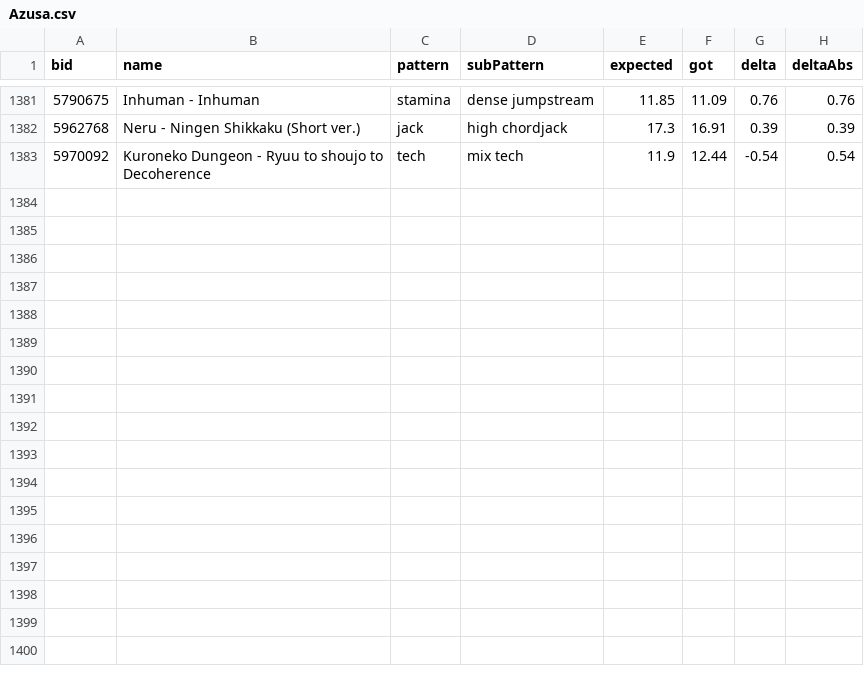
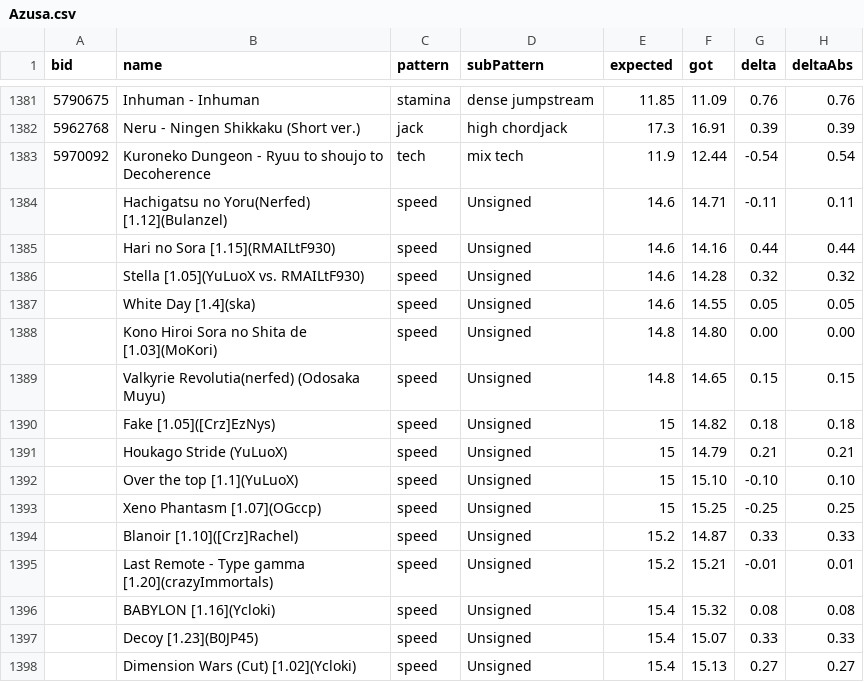
Before and after one commit to LeoBlackMT/VSRG-DanEstimation-Benchmark, a CSV file: results/Azusa.csv, drawn as a sheet; only a part is shown, gaps mark what is left out; the diff names each change by its address in the sheet, - before the commit and + after, or states it on an @@ line.

```diff
--- a/results/Azusa.csv
+++ b/results/Azusa.csv
+row 1384:  | Hachigatsu no Yoru(Nerfed) [1.12](Bulanzel) | speed | Unsigned | 14.6 | 14.71 | -0.11 | 0.11
+row 1385:  | Hari no Sora [1.15](RMAILtF930) | speed | Unsigned | 14.6 | 14.16 | 0.44 | 0.44
+row 1386:  | Stella [1.05](YuLuoX vs. RMAILtF930) | speed | Unsigned | 14.6 | 14.28 | 0.32 | 0.32
+row 1387:  | White Day [1.4](ska) | speed | Unsigned | 14.6 | 14.55 | 0.05 | 0.05
+row 1388:  | Kono Hiroi Sora no Shita de [1.03](MoKori) | speed | Unsigned | 14.8 | 14.80 | 0.00 | 0.00
+row 1389:  | Valkyrie Revolutia(nerfed) (Odosaka Muyu) | speed | Unsigned | 14.8 | 14.65 | 0.15 | 0.15
+row 1390:  | Fake [1.05]([Crz]EzNys) | speed | Unsigned | 15 | 14.82 | 0.18 | 0.18
+row 1391:  | Houkago Stride (YuLuoX) | speed | Unsigned | 15 | 14.79 | 0.21 | 0.21
+row 1392:  | Over the top [1.1](YuLuoX) | speed | Unsigned | 15 | 15.10 | -0.10 | 0.10
+row 1393:  | Xeno Phantasm [1.07](OGccp) | speed | Unsigned | 15 | 15.25 | -0.25 | 0.25
+row 1394:  | Blanoir [1.10]([Crz]Rachel) | speed | Unsigned | 15.2 | 14.87 | 0.33 | 0.33
+row 1395:  | Last Remote - Type gamma [1.20](crazyImmortals) | speed | Unsigned | 15.2 | 15.21 | -0.01 | 0.01
+row 1396:  | BABYLON [1.16](Ycloki) | speed | Unsigned | 15.4 | 15.32 | 0.08 | 0.08
+row 1397:  | Decoy [1.23](B0JP45) | speed | Unsigned | 15.4 | 15.07 | 0.33 | 0.33
+row 1398:  | Dimension Wars (Cut) [1.02](Ycloki) | speed | Unsigned | 15.4 | 15.13 | 0.27 | 0.27
```
Also changed, not shown: results/Companella.csv, results/Daniel.csv, 10 other files.
